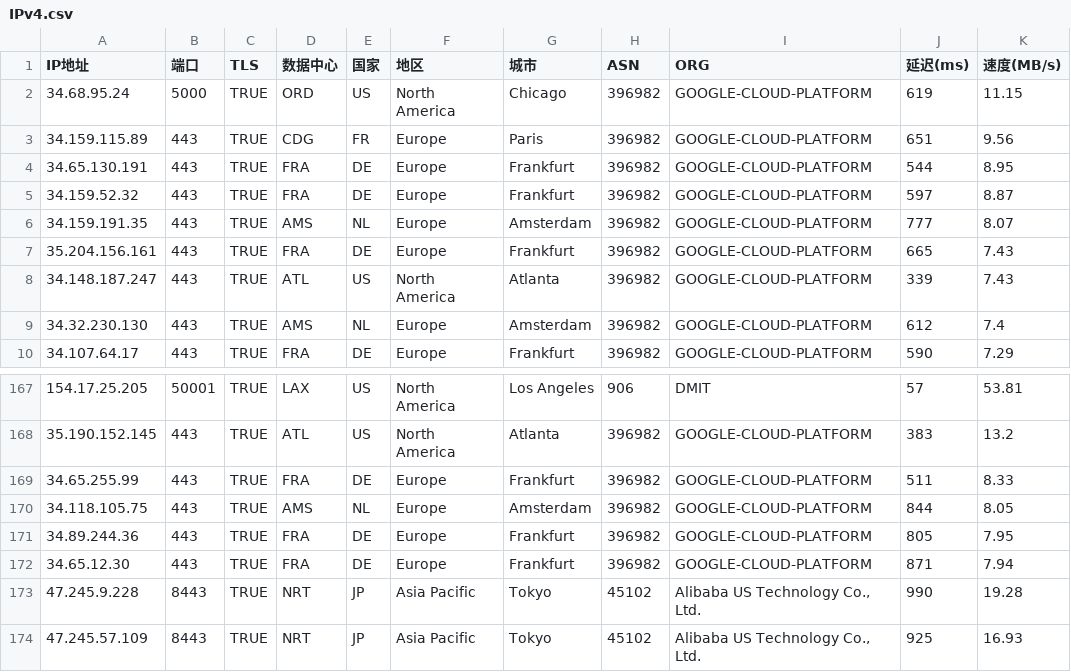
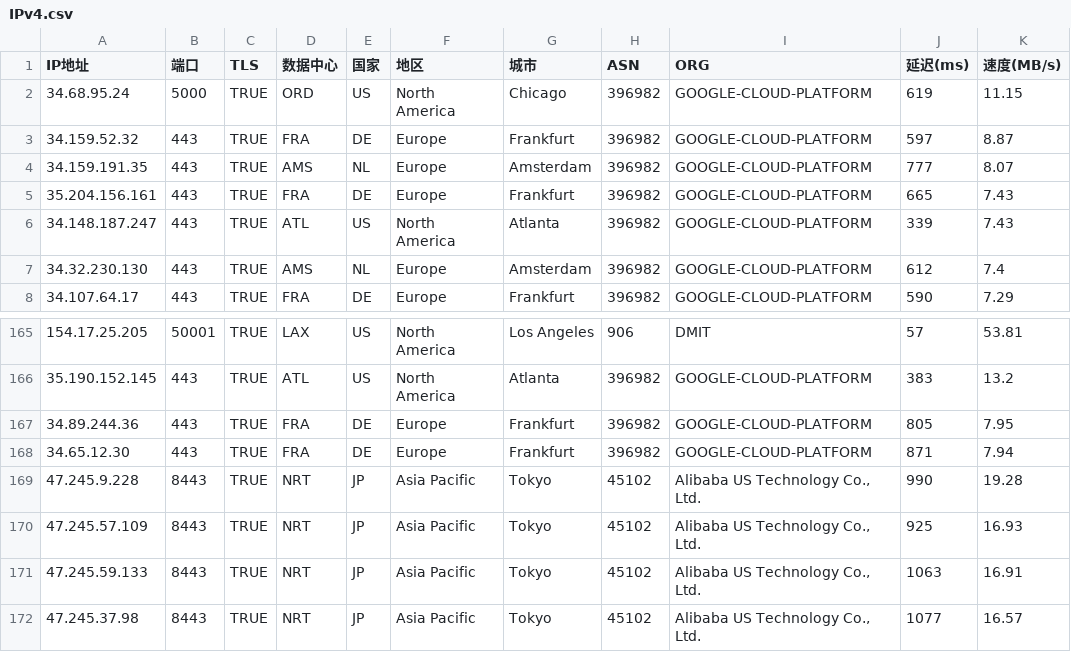
Before and after one commit to Tong85/dingdata-ip, a CSV file: IPv4.csv, drawn as a sheet; only a part is shown, gaps mark what is left out; the shorter side is filled out with more unchanged rows; the diff names each change by its address in the sheet, - before the commit and + after, or states it on an @@ line.

Commit message:
Add files via upload

```diff
--- a/IPv4.csv
+++ b/IPv4.csv
-row 3: 34.159.115.89 | 443 | TRUE | CDG | FR | Europe | Paris | 396982 | GOOGLE-CLOUD-PLATFORM | 651 | 9.56
-row 4: 34.65.130.191 | 443 | TRUE | FRA | DE | Europe | Frankfurt | 396982 | GOOGLE-CLOUD-PLATFORM | 544 | 8.95
-row 169: 34.65.255.99 | 443 | TRUE | FRA | DE | Europe | Frankfurt | 396982 | GOOGLE-CLOUD-PLATFORM | 511 | 8.33
-row 170: 34.118.105.75 | 443 | TRUE | AMS | NL | Europe | Amsterdam | 396982 | GOOGLE-CLOUD-PLATFORM | 844 | 8.05
```
